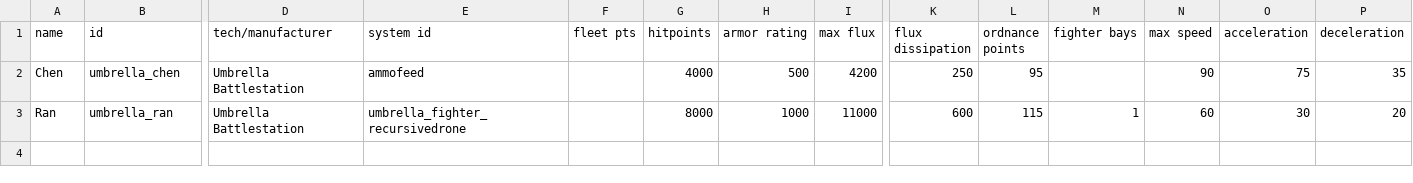
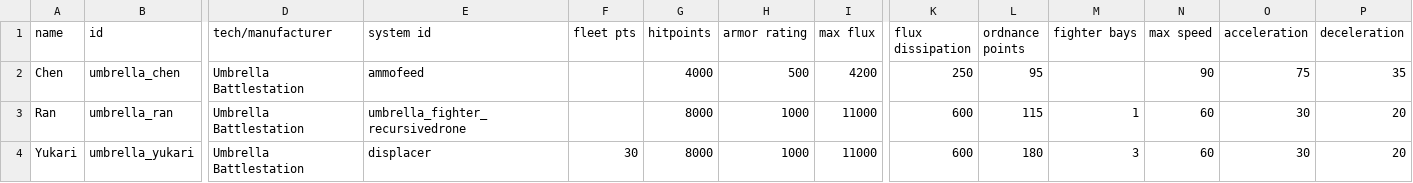
Before and after one commit to PrincessOfEvil/Umbrella-Battlestation, a CSV file: data/hulls/ship_data.csv, drawn as a sheet; only a part is shown, gaps mark what is left out; rows hold the shown columns only; the diff names each change by its address in the sheet, - before the commit and + after, or states it on an @@ line.

Commit message:
And Yukarin.

```diff
--- a/data/hulls/ship_data.csv
+++ b/data/hulls/ship_data.csv
+row 4: Yukari | umbrella_yukari | Umbrella Battlestation | displacer | 30 | 8000 | 1000 | 11000 | 600 | 180 | 3 | 60 | 30 | 20
```
Also changed, not shown: data/shipsystems/ship_systems.csv, data/strings/descriptions.csv, 6 other files.
